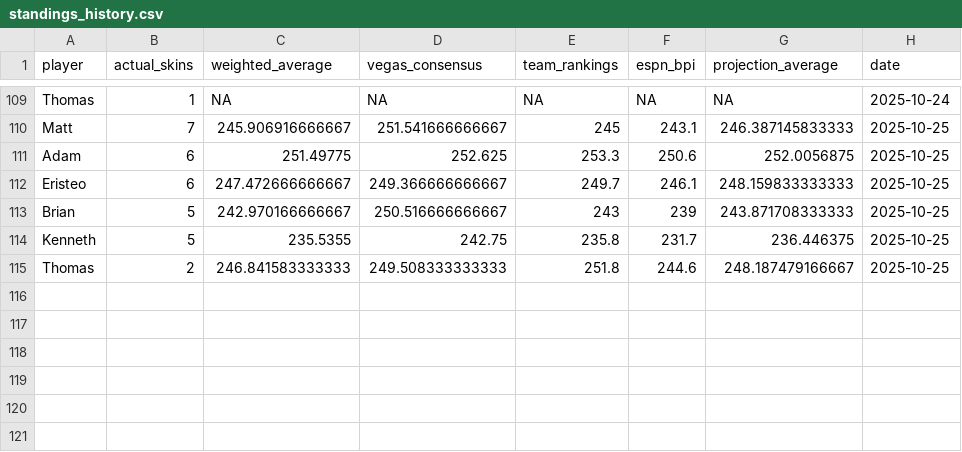
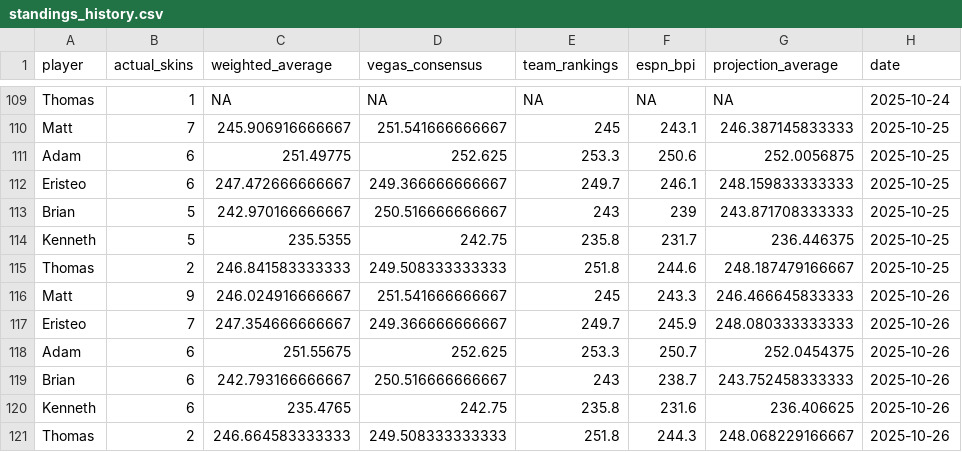
Before and after one commit to ejperez2/skins-standings, a CSV file: standings_history.csv, drawn as a sheet; only a part is shown, gaps mark what is left out; the diff names each change by its address in the sheet, - before the commit and + after, or states it on an @@ line.

```diff
--- a/standings_history.csv
+++ b/standings_history.csv
+row 116: Matt | 9 | 246.024916666667 | 251.541666666667 | 245 | 243.3 | 246.466645833333 | 2025-10-26
+row 117: Eristeo | 7 | 247.354666666667 | 249.366666666667 | 249.7 | 245.9 | 248.080333333333 | 2025-10-26
+row 118: Adam | 6 | 251.55675 | 252.625 | 253.3 | 250.7 | 252.0454375 | 2025-10-26
+row 119: Brian | 6 | 242.793166666667 | 250.516666666667 | 243 | 238.7 | 243.752458333333 | 2025-10-26
+row 120: Kenneth | 6 | 235.4765 | 242.75 | 235.8 | 231.6 | 236.406625 | 2025-10-26
+row 121: Thomas | 2 | 246.664583333333 | 249.508333333333 | 251.8 | 244.3 | 248.068229166667 | 2025-10-26
```
Also changed, not shown: 1 other file.
